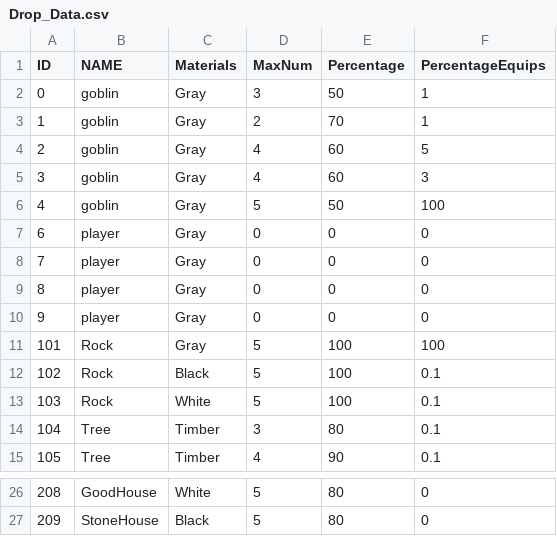
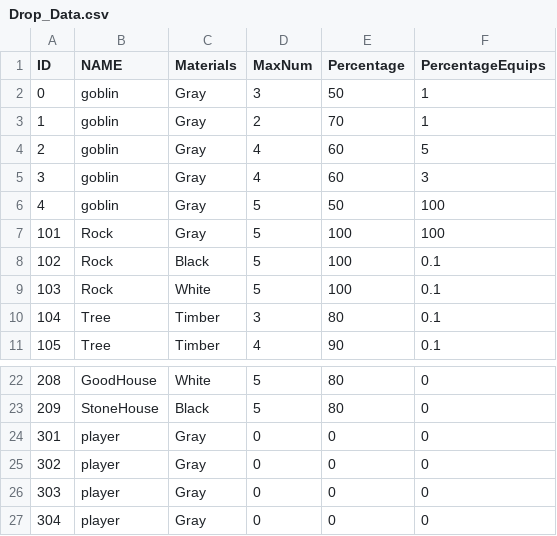
Before and after one commit to SanghunKwan/SD-Project, a CSV file: Assets/StreamingAssets/DataTable/Drop_Data.csv, drawn as a sheet; only a part is shown, gaps mark what is left out; removed rows and columns are numbered as before the commit, all else as after; the diff names each change by its address in the sheet, - before the commit and + after, or states it on an @@ line.

```diff
--- a/Assets/StreamingAssets/DataTable/Drop_Data.csv
+++ b/Assets/StreamingAssets/DataTable/Drop_Data.csv
-row 7: 6 | player | Gray | 0 | 0 | 0
-row 8: 7 | player | Gray | 0 | 0 | 0
-row 9: 8 | player | Gray | 0 | 0 | 0
-row 10: 9 | player | Gray | 0 | 0 | 0
+row 24: 301 | player | Gray | 0 | 0 | 0
+row 25: 302 | player | Gray | 0 | 0 | 0
+row 26: 303 | player | Gray | 0 | 0 | 0
+row 27: 304 | player | Gray | 0 | 0 | 0
```
Also changed, not shown: 19 other files.
